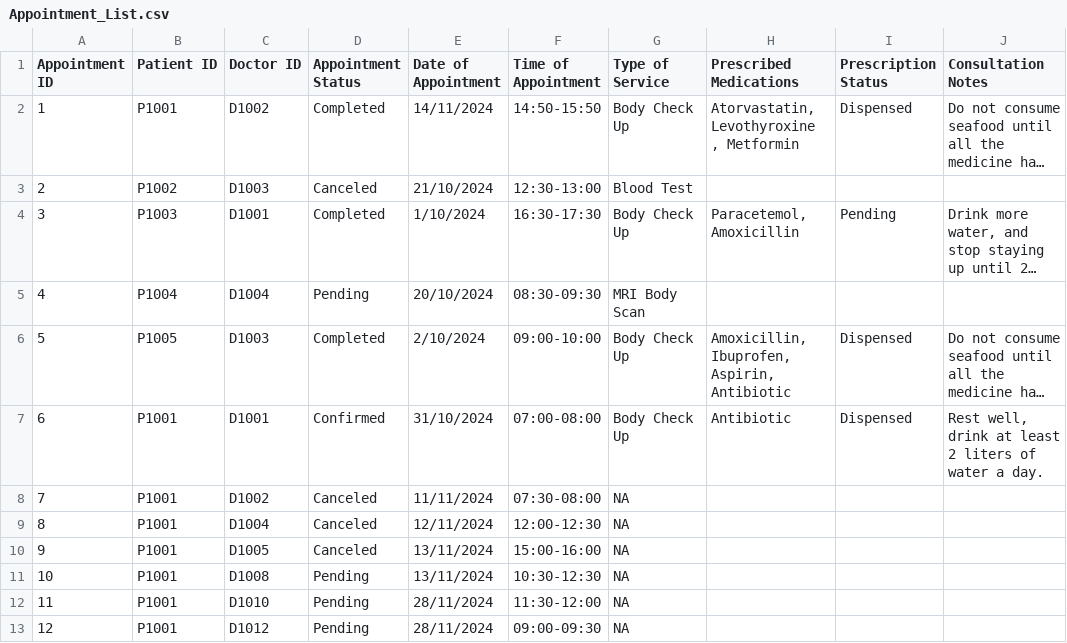
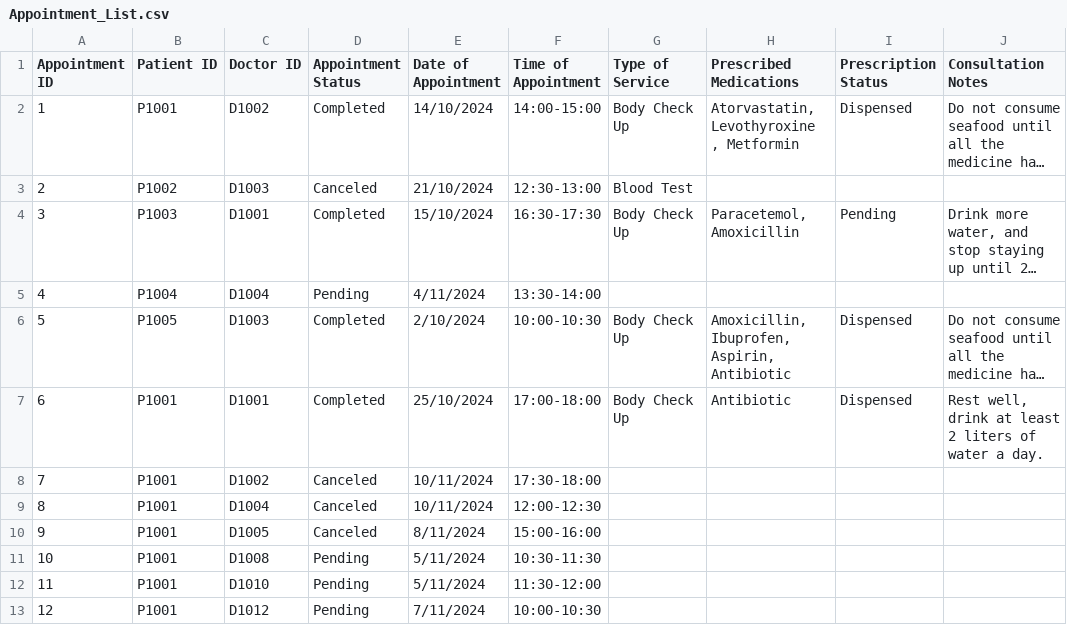
Before and after one commit to CLXYee/SC2002_SCSF_Group1_HMS, a CSV file: SC2002/Appointment_List.csv, drawn as a sheet; long unchanged cells end in …; the diff names each change by its address in the sheet, - before the commit and + after, or states it on an @@ line.

```diff
--- a/SC2002/Appointment_List.csv
+++ b/SC2002/Appointment_List.csv
-E2 (Date of Appointment): 14/11/2024
+E2 (Date of Appointment): 14/10/2024
-F2 (Time of Appointment): 14:50-15:50
+F2 (Time of Appointment): 14:00-15:00
-E4 (Date of Appointment): 1/10/2024
+E4 (Date of Appointment): 15/10/2024
-E5 (Date of Appointment): 20/10/2024
+E5 (Date of Appointment): 4/11/2024
-F5 (Time of Appointment): 08:30-09:30
+F5 (Time of Appointment): 13:30-14:00
-G5 (Type of Service): MRI Body Scan
+G5 (Type of Service): (empty)
-F6 (Time of Appointment): 09:00-10:00
+F6 (Time of Appointment): 10:00-10:30
-D7 (Appointment Status): Confirmed
+D7 (Appointment Status): Completed
-E7 (Date of Appointment): 31/10/2024
+E7 (Date of Appointment): 25/10/2024
-F7 (Time of Appointment): 07:00-08:00
+F7 (Time of Appointment): 17:00-18:00
-E8 (Date of Appointment): 11/11/2024
+E8 (Date of Appointment): 10/11/2024
-F8 (Time of Appointment): 07:30-08:00
+F8 (Time of Appointment): 17:30-18:00
-G8:G13 (Type of Service): NA
+G8:G13 (Type of Service): (empty)
-E9 (Date of Appointment): 12/11/2024
+E9 (Date of Appointment): 10/11/2024
-E10 (Date of Appointment): 13/11/2024
+E10 (Date of Appointment): 8/11/2024
-E11 (Date of Appointment): 13/11/2024
+E11 (Date of Appointment): 5/11/2024
-F11 (Time of Appointment): 10:30-12:30
+F11 (Time of Appointment): 10:30-11:30
-E12 (Date of Appointment): 28/11/2024
+E12 (Date of Appointment): 5/11/2024
-E13 (Date of Appointment): 28/11/2024
+E13 (Date of Appointment): 7/11/2024
-F13 (Time of Appointment): 09:00-09:30
+F13 (Time of Appointment): 10:00-10:30
```
Also changed, not shown: SC2002/Doctor_List.csv, SC2002/Patient_List.csv, 34 other files.
